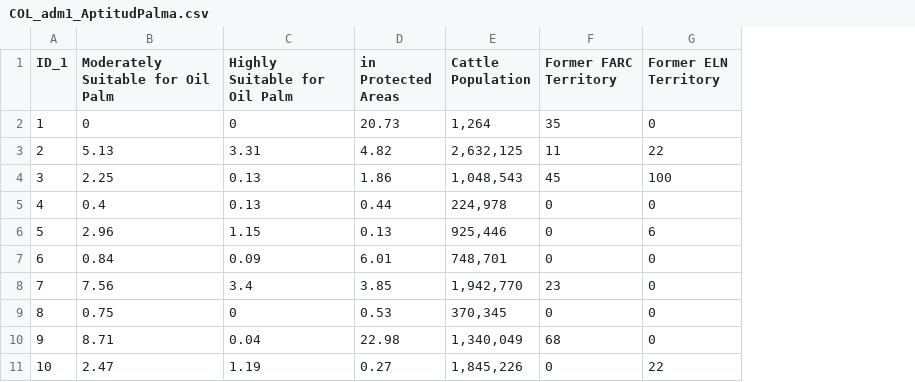
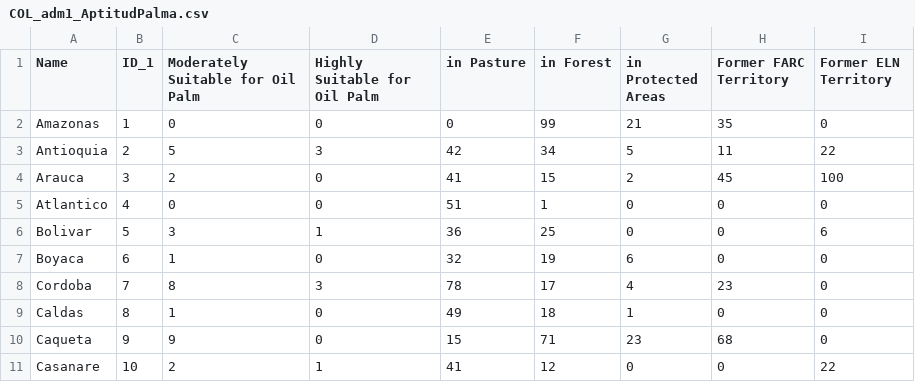
Before and after one commit to claresullivan/d3-demo, a CSV file: data/COL_adm1_AptitudPalma.csv, drawn as a sheet; only a part is shown; removed rows and columns are numbered as before the commit, all else as after; the diff covers the shown part only; the diff names each change by its address in the sheet, - before the commit and + after, or states it on an @@ line.

```diff
--- a/data/COL_adm1_AptitudPalma.csv
+++ b/data/COL_adm1_AptitudPalma.csv
+column A (Name), rows 2-11: Amazonas | Antioquia | Arauca | Atlantico | Bolivar | Boyaca | Cordoba | Caldas | Caqueta | Casanare
+column E (in Pasture), rows 2-11: 0 | 42 | 41 | 51 | 36 | 32 | 78 | 49 | 15 | 41
+column F (in Forest), rows 2-11: 99 | 34 | 15 | 1 | 25 | 19 | 17 | 18 | 71 | 12
-column E (Cattle Population), rows 2-11: 1,264 | 2,632,125 | 1,048,543 | 224,978 | 925,446 | 748,701 | 1,942,770 | 370,345 | 1,340,049 | 1,845,226
-G2 (in Protected Areas): 20.73
+G2 (in Protected Areas): 21
-C3 (Moderately Suitable for Oil Palm): 5.13
+C3 (Moderately Suitable for Oil Palm): 5
-D3 (Highly Suitable for Oil Palm): 3.31
+D3 (Highly Suitable for Oil Palm): 3
-G3 (in Protected Areas): 4.82
+G3 (in Protected Areas): 5
-C4 (Moderately Suitable for Oil Palm): 2.25
+C4 (Moderately Suitable for Oil Palm): 2
-D4:D5 (Highly Suitable for Oil Palm): 0.13
+D4:D5 (Highly Suitable for Oil Palm): 0
-G4 (in Protected Areas): 1.86
+G4 (in Protected Areas): 2
-C5 (Moderately Suitable for Oil Palm): 0.4
+C5 (Moderately Suitable for Oil Palm): 0
-G5 (in Protected Areas): 0.44
+G5 (in Protected Areas): 0
-C6 (Moderately Suitable for Oil Palm): 2.96
+C6 (Moderately Suitable for Oil Palm): 3
-D6 (Highly Suitable for Oil Palm): 1.15
+D6 (Highly Suitable for Oil Palm): 1
-G6 (in Protected Areas): 0.13
+G6 (in Protected Areas): 0
-C7 (Moderately Suitable for Oil Palm): 0.84
+C7 (Moderately Suitable for Oil Palm): 1
-D7 (Highly Suitable for Oil Palm): 0.09
+D7 (Highly Suitable for Oil Palm): 0
-G7 (in Protected Areas): 6.01
+G7 (in Protected Areas): 6
-C8 (Moderately Suitable for Oil Palm): 7.56
+C8 (Moderately Suitable for Oil Palm): 8
-D8 (Highly Suitable for Oil Palm): 3.4
+D8 (Highly Suitable for Oil Palm): 3
-G8 (in Protected Areas): 3.85
+G8 (in Protected Areas): 4
-C9 (Moderately Suitable for Oil Palm): 0.75
+C9 (Moderately Suitable for Oil Palm): 1
-G9 (in Protected Areas): 0.53
+G9 (in Protected Areas): 1
-C10 (Moderately Suitable for Oil Palm): 8.71
+C10 (Moderately Suitable for Oil Palm): 9
-D10 (Highly Suitable for Oil Palm): 0.04
+D10 (Highly Suitable for Oil Palm): 0
-G10 (in Protected Areas): 22.98
+G10 (in Protected Areas): 23
-C11 (Moderately Suitable for Oil Palm): 2.47
+C11 (Moderately Suitable for Oil Palm): 2
-D11 (Highly Suitable for Oil Palm): 1.19
+D11 (Highly Suitable for Oil Palm): 1
-G11 (in Protected Areas): 0.27
+G11 (in Protected Areas): 0
```
Also changed, not shown: 1 removed row and 58 edited cells elsewhere in this file, 2 other files.
